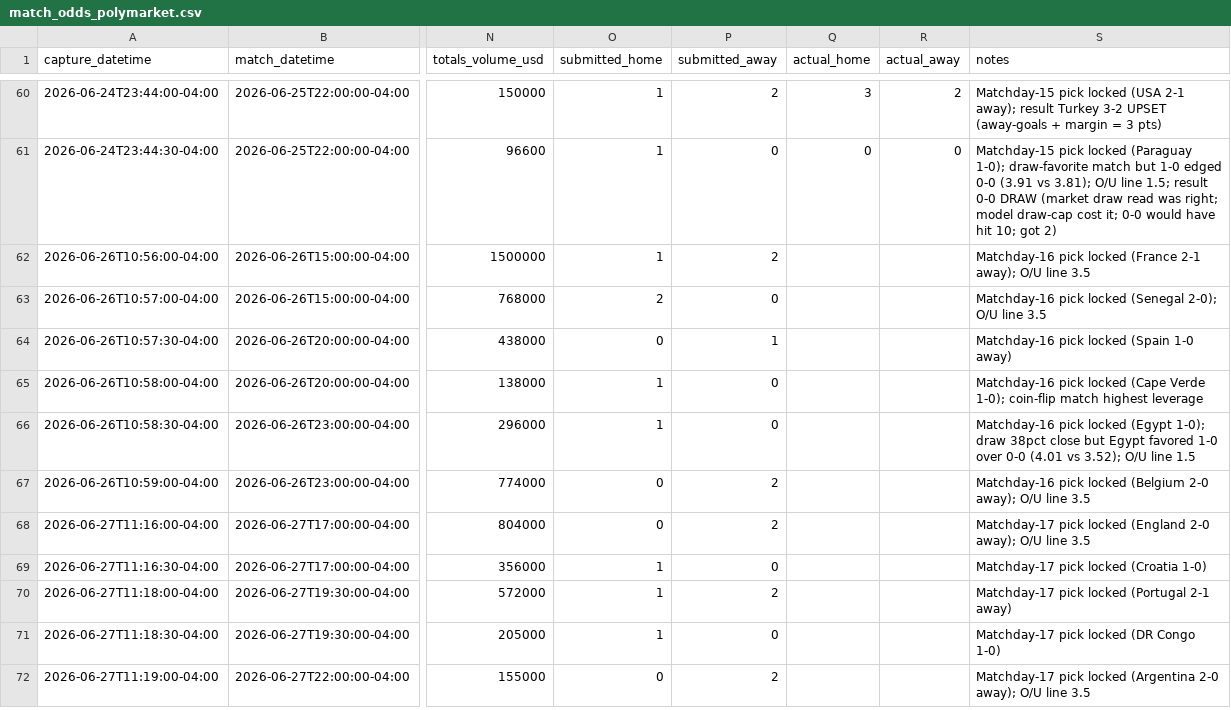
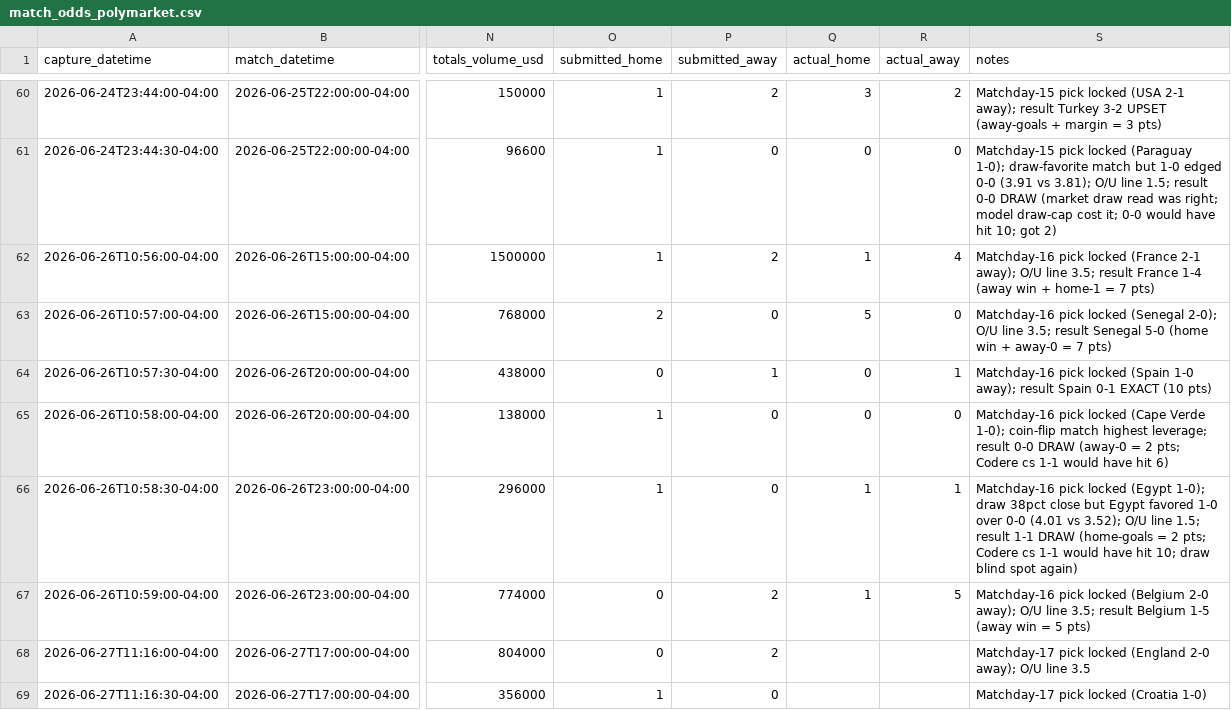
Before and after one commit to julianher/worldcup-2026-polla, a CSV file: data/match_odds_polymarket.csv, drawn as a sheet; only a part is shown, gaps mark what is left out; the shorter side is filled out with more unchanged rows; the diff names each change by its address in the sheet, - before the commit and + after, or states it on an @@ line.

Commit message:
Results: matchday 16 — URU-ESP 0-1 EXACT (10), NOR-FRA/SEN 7 each, NZL-BEL 5; two draws hurt again (CPV-KSA 0-0, EGY-IRN 1-1 = 2 each); 33 pts. Codere-exact gap narrows 29->22 on draws

```diff
--- a/data/match_odds_polymarket.csv
+++ b/data/match_odds_polymarket.csv
-Q62 (actual_home): (empty)
+Q62 (actual_home): 1
-R62 (actual_away): (empty)
+R62 (actual_away): 4
-S62 (notes): …O/U line 3.5
+S62 (notes): …O/U line 3.5; result France 1-4 (away win + home-1 = 7 pts)
-Q63 (actual_home): (empty)
+Q63 (actual_home): 5
-R63 (actual_away): (empty)
+R63 (actual_away): 0
-S63 (notes): …O/U line 3.5
+S63 (notes): …O/U line 3.5; result Senegal 5-0 (home win + away-0 = 7 pts)
-Q64:Q65 (actual_home): (empty)
+Q64:Q65 (actual_home): 0
-R64 (actual_away): (empty)
+R64 (actual_away): 1
-S64 (notes): …(Spain 1-0 away)
+S64 (notes): …(Spain 1-0 away); result Spain 0-1 EXACT (10 pts)
-R65 (actual_away): (empty)
+R65 (actual_away): 0
-S65 (notes): …match highest leverage
+S65 (notes): …match highest leverage; result 0-0 DRAW (away-0 = 2 pts; Codere cs 1-1 would have hit 6)
-Q66:Q67 (actual_home): (empty)
+Q66:Q67 (actual_home): 1
-R66 (actual_away): (empty)
+R66 (actual_away): 1
-S66 (notes): …O/U line 1.5
+S66 (notes): …O/U line 1.5; result 1-1 DRAW (home-goals = 2 pts; Codere cs 1-1 would have hit 10; draw blind spot again)
-R67 (actual_away): (empty)
+R67 (actual_away): 5
-S67 (notes): …O/U line 3.5
+S67 (notes): …O/U line 3.5; result Belgium 1-5 (away win = 5 pts)
```
